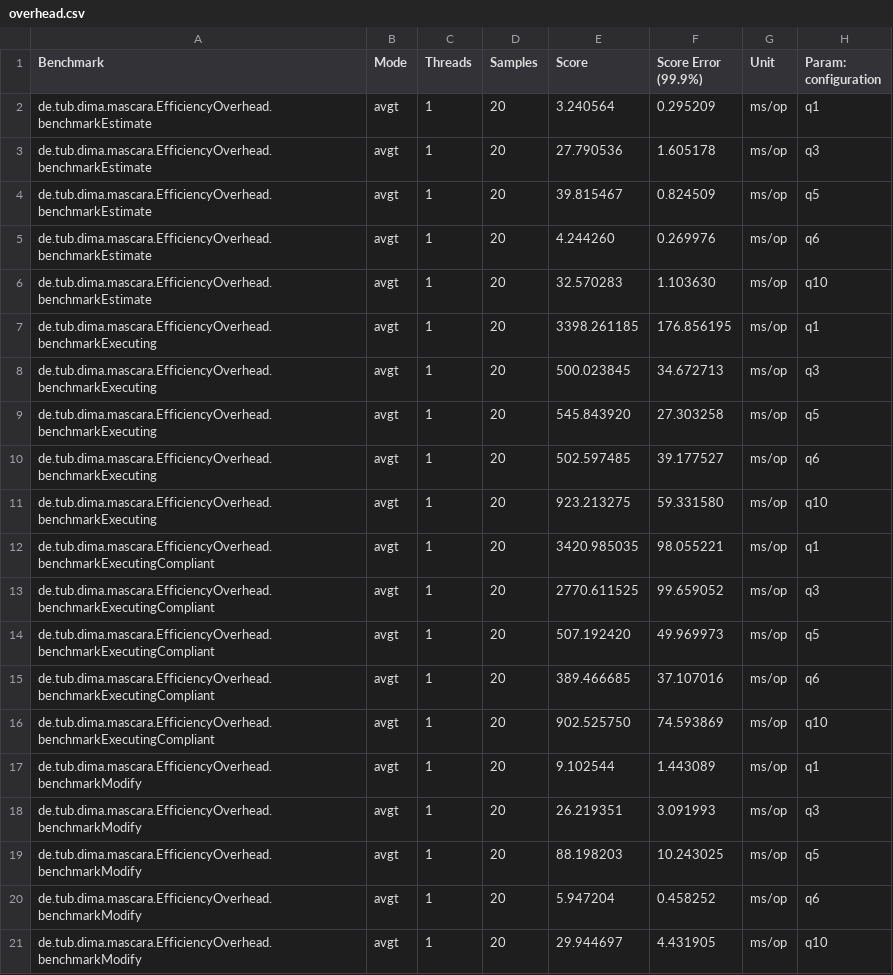
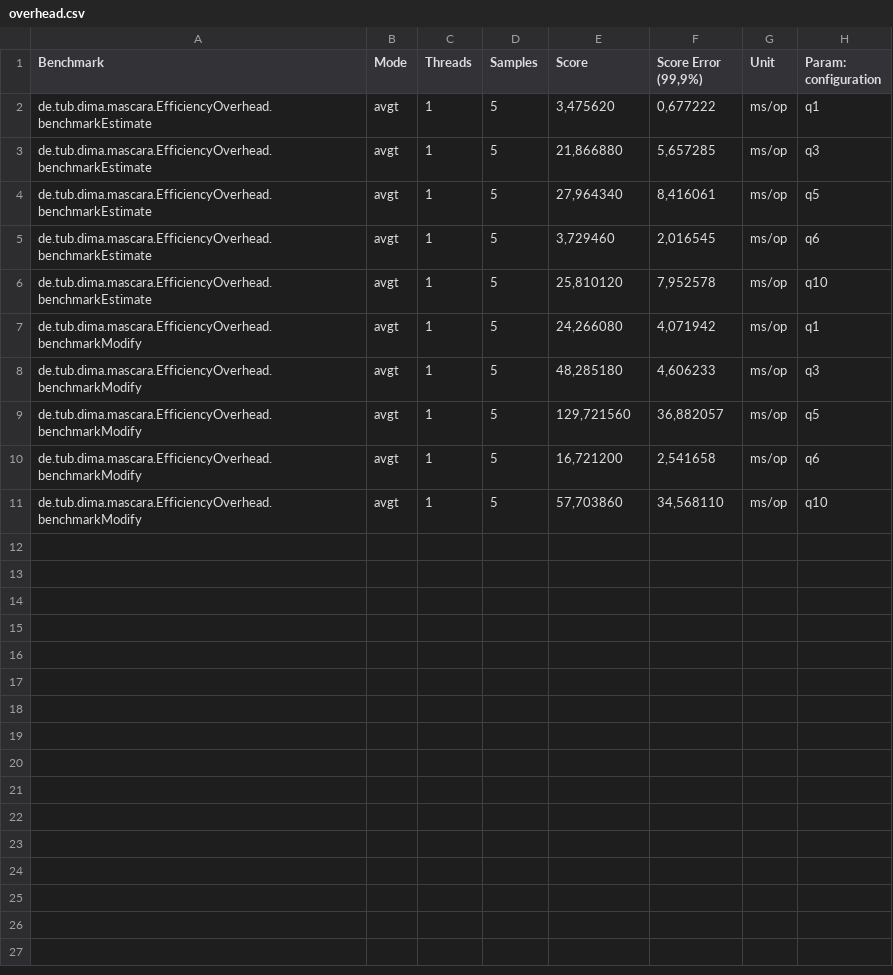
Before and after one commit to rudip7/mascara, a CSV file: mascara/src/main/resources/results/efficiency/overhead.csv, drawn as a sheet.

```diff
--- a/mascara/src/main/resources/results/efficiency/overhead.csv
+++ b/mascara/src/main/resources/results/efficiency/overhead.csv
@@ -1,21 +1,11 @@
-"Benchmark","Mode","Threads","Samples","Score","Score Error (99.9%)","Unit","Param: configuration"
-"de.tub.dima.mascara.EfficiencyOverhead.benchmarkEstimate","avgt",1,20,3.240564,0.295209,"ms/op",q1
-"de.tub.dima.mascara.EfficiencyOverhead.benchmarkEstimate","avgt",1,20,27.790536,1.605178,"ms/op",q3
-"de.tub.dima.mascara.EfficiencyOverhead.benchmarkEstimate","avgt",1,20,39.815467,0.824509,"ms/op",q5
-"de.tub.dima.mascara.EfficiencyOverhead.benchmarkEstimate","avgt",1,20,4.244260,0.269976,"ms/op",q6
-"de.tub.dima.mascara.EfficiencyOverhead.benchmarkEstimate","avgt",1,20,32.570283,1.103630,"ms/op",q10
-"de.tub.dima.mascara.EfficiencyOverhead.benchmarkExecuting","avgt",1,20,3398.261185,176.856195,"ms/op",q1
-"de.tub.dima.mascara.EfficiencyOverhead.benchmarkExecuting","avgt",1,20,500.023845,34.672713,"ms/op",q3
-"de.tub.dima.mascara.EfficiencyOverhead.benchmarkExecuting","avgt",1,20,545.843920,27.303258,"ms/op",q5
-"de.tub.dima.mascara.EfficiencyOverhead.benchmarkExecuting","avgt",1,20,502.597485,39.177527,"ms/op",q6
-"de.tub.dima.mascara.EfficiencyOverhead.benchmarkExecuting","avgt",1,20,923.213275,59.331580,"ms/op",q10
-"de.tub.dima.mascara.EfficiencyOverhead.benchmarkExecutingCompliant","avgt",1,20,3420.985035,98.055221,"ms/op",q1
-"de.tub.dima.mascara.EfficiencyOverhead.benchmarkExecutingCompliant","avgt",1,20,2770.611525,99.659052,"ms/op",q3
-"de.tub.dima.mascara.EfficiencyOverhead.benchmarkExecutingCompliant","avgt",1,20,507.192420,49.969973,"ms/op",q5
-"de.tub.dima.mascara.EfficiencyOverhead.benchmarkExecutingCompliant","avgt",1,20,389.466685,37.107016,"ms/op",q6
-"de.tub.dima.mascara.EfficiencyOverhead.benchmarkExecutingCompliant","avgt",1,20,902.525750,74.593869,"ms/op",q10
-"de.tub.dima.mascara.EfficiencyOverhead.benchmarkModify","avgt",1,20,9.102544,1.443089,"ms/op",q1
-"de.tub.dima.mascara.EfficiencyOverhead.benchmarkModify","avgt",1,20,26.219351,3.091993,"ms/op",q3
-"de.tub.dima.mascara.EfficiencyOverhead.benchmarkModify","avgt",1,20,88.198203,10.243025,"ms/op",q5
-"de.tub.dima.mascara.EfficiencyOverhead.benchmarkModify","avgt",1,20,5.947204,0.458252,"ms/op",q6
-"de.tub.dima.mascara.EfficiencyOverhead.benchmarkModify","avgt",1,20,29.944697,4.431905,"ms/op",q10
+"Benchmark","Mode","Threads","Samples","Score","Score Error (99,9%)","Unit","Param: configuration"
+"de.tub.dima.mascara.EfficiencyOverhead.benchmarkEstimate","avgt",1,5,"3,475620","0,677222","ms/op",q1
+"de.tub.dima.mascara.EfficiencyOverhead.benchmarkEstimate","avgt",1,5,"21,866880","5,657285","ms/op",q3
+"de.tub.dima.mascara.EfficiencyOverhead.benchmarkEstimate","avgt",1,5,"27,964340","8,416061","ms/op",q5
+"de.tub.dima.mascara.EfficiencyOverhead.benchmarkEstimate","avgt",1,5,"3,729460","2,016545","ms/op",q6
+"de.tub.dima.mascara.EfficiencyOverhead.benchmarkEstimate","avgt",1,5,"25,810120","7,952578","ms/op",q10
+"de.tub.dima.mascara.EfficiencyOverhead.benchmarkModify","avgt",1,5,"24,266080","4,071942","ms/op",q1
+"de.tub.dima.mascara.EfficiencyOverhead.benchmarkModify","avgt",1,5,"48,285180","4,606233","ms/op",q3
+"de.tub.dima.mascara.EfficiencyOverhead.benchmarkModify","avgt",1,5,"129,721560","36,882057","ms/op",q5
+"de.tub.dima.mascara.EfficiencyOverhead.benchmarkModify","avgt",1,5,"16,721200","2,541658","ms/op",q6
+"de.tub.dima.mascara.EfficiencyOverhead.benchmarkModify","avgt",1,5,"57,703860","34,568110","ms/op",q10
```
Also changed, not shown: mascara/src/main/resources/results/efficiency/optimization_masking.csv, 33 other files.
